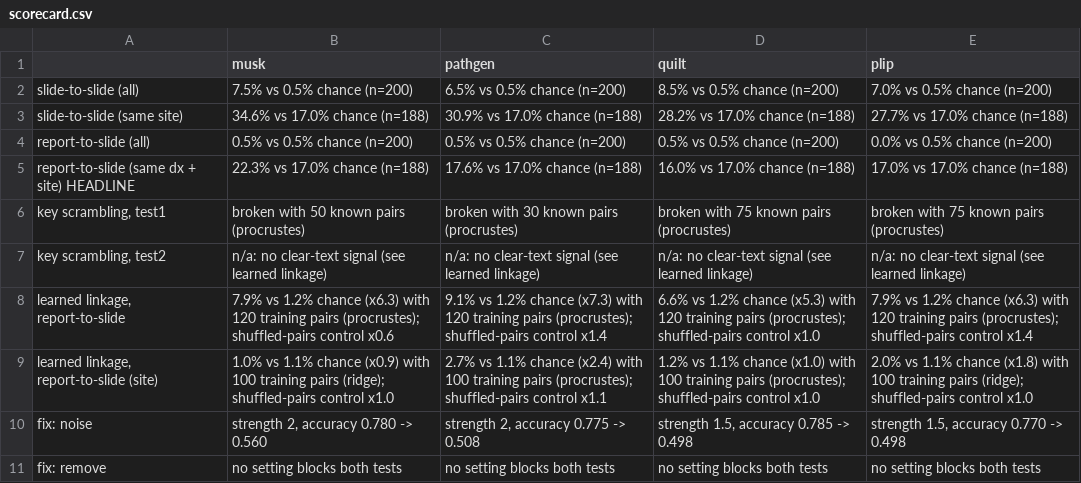
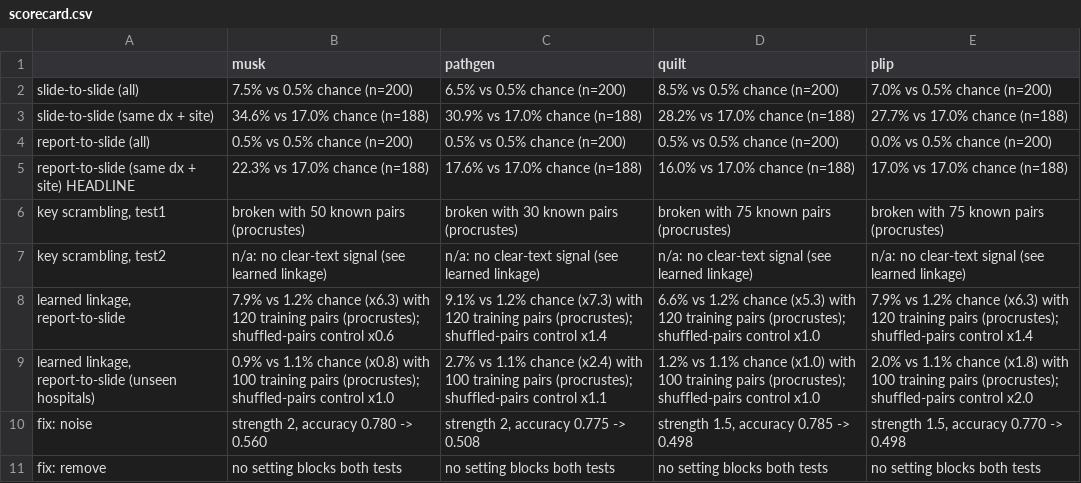
Before and after one commit to Linda-888/team40-Ashby, a CSV file: results/scorecard.csv, drawn as a sheet.

```diff
--- a/results/scorecard.csv
+++ b/results/scorecard.csv
@@ -2,3 +2,3 @@
 slide-to-slide (all),7.5% vs 0.5% chance (n=200),6.5% vs 0.5% chance (n=200),8.5% vs 0.5% chance (n=200),7.0% vs 0.5% chance (n=200)
-slide-to-slide (same site),34.6% vs 17.0% chance (n=188),30.9% vs 17.0% chance (n=188),28.2% vs 17.0% chance (n=188),27.7% vs 17.0% chance (n=188)
+slide-to-slide (same dx + site),34.6% vs 17.0% chance (n=188),30.9% vs 17.0% chance (n=188),28.2% vs 17.0% chance (n=188),27.7% vs 17.0% chance (n=188)
 report-to-slide (all),0.5% vs 0.5% chance (n=200),0.5% vs 0.5% chance (n=200),0.5% vs 0.5% chance (n=200),0.0% vs 0.5% chance (n=200)
@@ -8,3 +8,3 @@ report-to-slide (same dx + site) HEADLINE,22.3% vs 17.0% chance (n=188),17.6% vs
 "learned linkage, report-to-slide",7.9% vs 1.2% chance (x6.3) with 120 training pairs (procrustes); shuffled-pairs control x0.6,9.1% vs 1.2% chance (x7.3) with 120 training pairs (procrustes); shuffled-pairs control x1.4,6.6% vs 1.2% chance (x5.3) with 120 training pairs (procrustes); shuffled-pairs control x1.0,7.9% vs 1.2% chance (x6.3) with 120 training pairs (procrustes); shuffled-pairs control x1.4
-"learned linkage, report-to-slide (site)",1.0% vs 1.1% chance (x0.9) with 100 training pairs (ridge); shuffled-pairs control x1.0,2.7% vs 1.1% chance (x2.4) with 100 training pairs (procrustes); shuffled-pairs control x1.1,1.2% vs 1.1% chance (x1.0) with 100 training pairs (procrustes); shuffled-pairs control x1.0,2.0% vs 1.1% chance (x1.8) with 100 training pairs (ridge); shuffled-pairs control x1.0
+"learned linkage, report-to-slide (unseen hospitals)",0.9% vs 1.1% chance (x0.8) with 100 training pairs (procrustes); shuffled-pairs control x1.0,2.7% vs 1.1% chance (x2.4) with 100 training pairs (procrustes); shuffled-pairs control x1.1,1.2% vs 1.1% chance (x1.0) with 100 training pairs (procrustes); shuffled-pairs control x1.0,2.0% vs 1.1% chance (x1.8) with 100 training pairs (procrustes); shuffled-pairs control x2.0
 fix: noise,"strength 2, accuracy 0.780 -> 0.560","strength 2, accuracy 0.775 -> 0.508","strength 1.5, accuracy 0.785 -> 0.498","strength 1.5, accuracy 0.770 -> 0.498"
```
Also changed, not shown: 5 other files.
